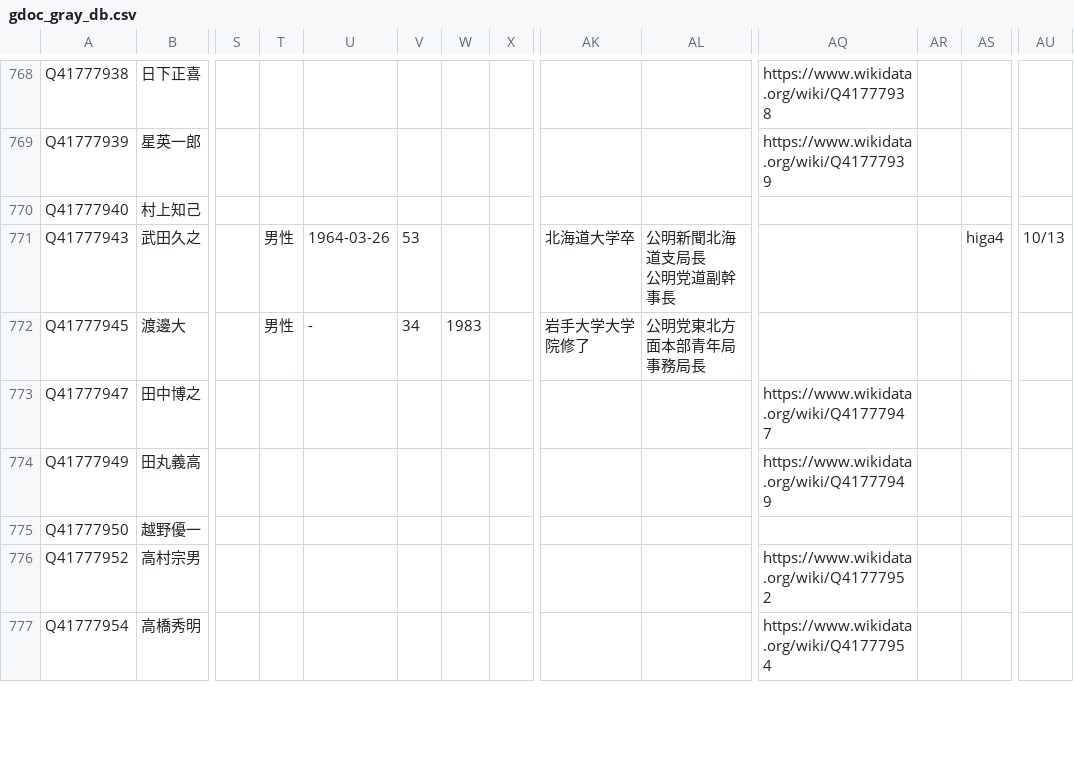
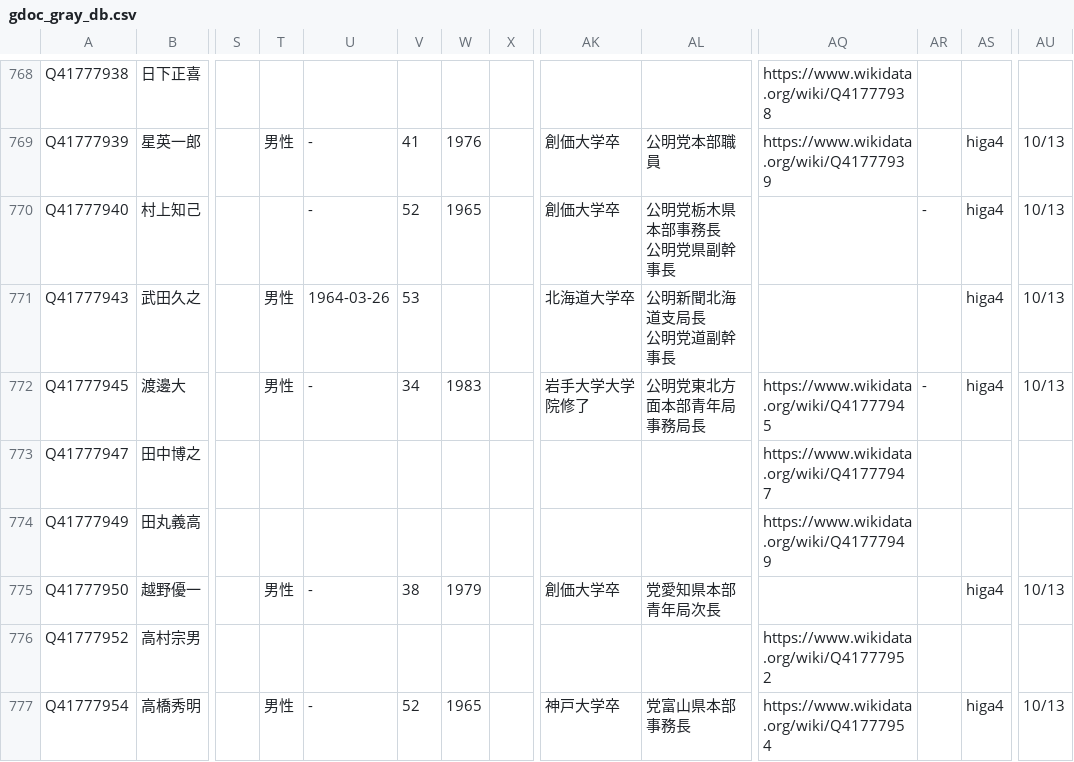
Before and after one commit to hkwi/shuin48pre, a CSV file: docs/gdoc_gray_db.csv, drawn as a sheet; only a part is shown, gaps mark what is left out; ↵ is a line break in a cell; the diff covers the shown part only; the diff names each change by its address in the sheet, - before the commit and + after, or states it on an @@ line.

```diff
--- a/docs/gdoc_gray_db.csv
+++ b/docs/gdoc_gray_db.csv
-T769: (empty)
+T769: 男性
-U769:U770: (empty)
+U769:U770: -
-V769: (empty)
+V769: 41
-W769: (empty)
+W769: 1976
-AK769:AK770: (empty)
+AK769:AK770: 創価大学卒
-AL769: (empty)
+AL769: 公明党本部職員
-AS769:AS770: (empty)
+AS769:AS770: higa4
-AU769:AU770: (empty)
+AU769:AU770: 10/13
-V770: (empty)
+V770: 52
-W770: (empty)
+W770: 1965
-AL770: (empty)
+AL770: 公明党栃木県本部事務長 ↵ 公明党県副幹事長
-AR770: (empty)
+AR770: -
-AQ772: (empty)
+AQ772: https://www.wikidata.org/wiki/Q41777945
-AR772: (empty)
+AR772: -
-AS772: (empty)
+AS772: higa4
-AU772: (empty)
+AU772: 10/13
-T775: (empty)
+T775: 男性
-U775: (empty)
+U775: -
-V775: (empty)
+V775: 38
-W775: (empty)
+W775: 1979
-AK775: (empty)
+AK775: 創価大学卒
-AL775: (empty)
+AL775: 党愛知県本部青年局次長
-AS775: (empty)
+AS775: higa4
-AU775: (empty)
+AU775: 10/13
-T777: (empty)
+T777: 男性
-U777: (empty)
+U777: -
-V777: (empty)
+V777: 52
-W777: (empty)
+W777: 1965
-AK777: (empty)
+AK777: 神戸大学卒
-AL777: (empty)
+AL777: 党富山県本部事務長
-AS777: (empty)
+AS777: higa4
-AU777: (empty)
+AU777: 10/13
```
Also changed, not shown: 159 edited cells elsewhere in this file, 4 other files.
